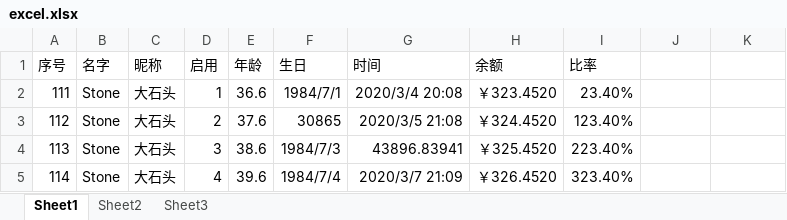
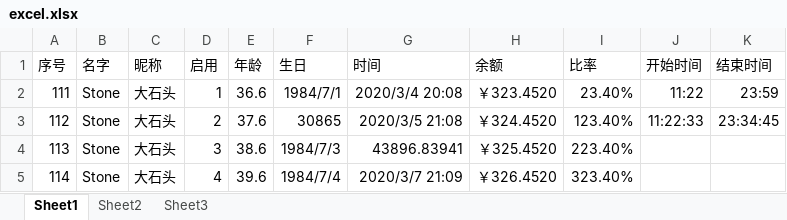
Before and after one commit to PeiKeSmart/DH.NCore, an Excel workbook: XUnitTest.Core/IO/excel.xlsx, sheet Sheet1, drawn as a sheet; only a part is shown; values as stored, in another font and other column widths than the file's, no borders; the diff names each change by its address in the sheet, - before the commit and + after, or states it on an @@ line.

Commit message:
[feat] Excel读取支持自动识别TimeSpan [feat] 新增ITracerResolver 埋点解析器，开放创建Http埋点的自定义能力 请求内容是否作为数据标签。默认true

```diff
--- a/XUnitTest.Core/IO/excel.xlsx (sheet Sheet1)
+++ b/XUnitTest.Core/IO/excel.xlsx (sheet Sheet1)
-J1: (empty)
+J1: 开始时间
-K1: (empty)
+K1: 结束时间
-J2 (开始时间): (empty)
+J2 (开始时间): 11:22
-K2 (结束时间): (empty)
+K2 (结束时间): 23:59
-J3 (开始时间): (empty)
+J3 (开始时间): 11:22:33
-K3 (结束时间): (empty)
+K3 (结束时间): 23:34:45
```
Also changed, not shown: 4 other files.
